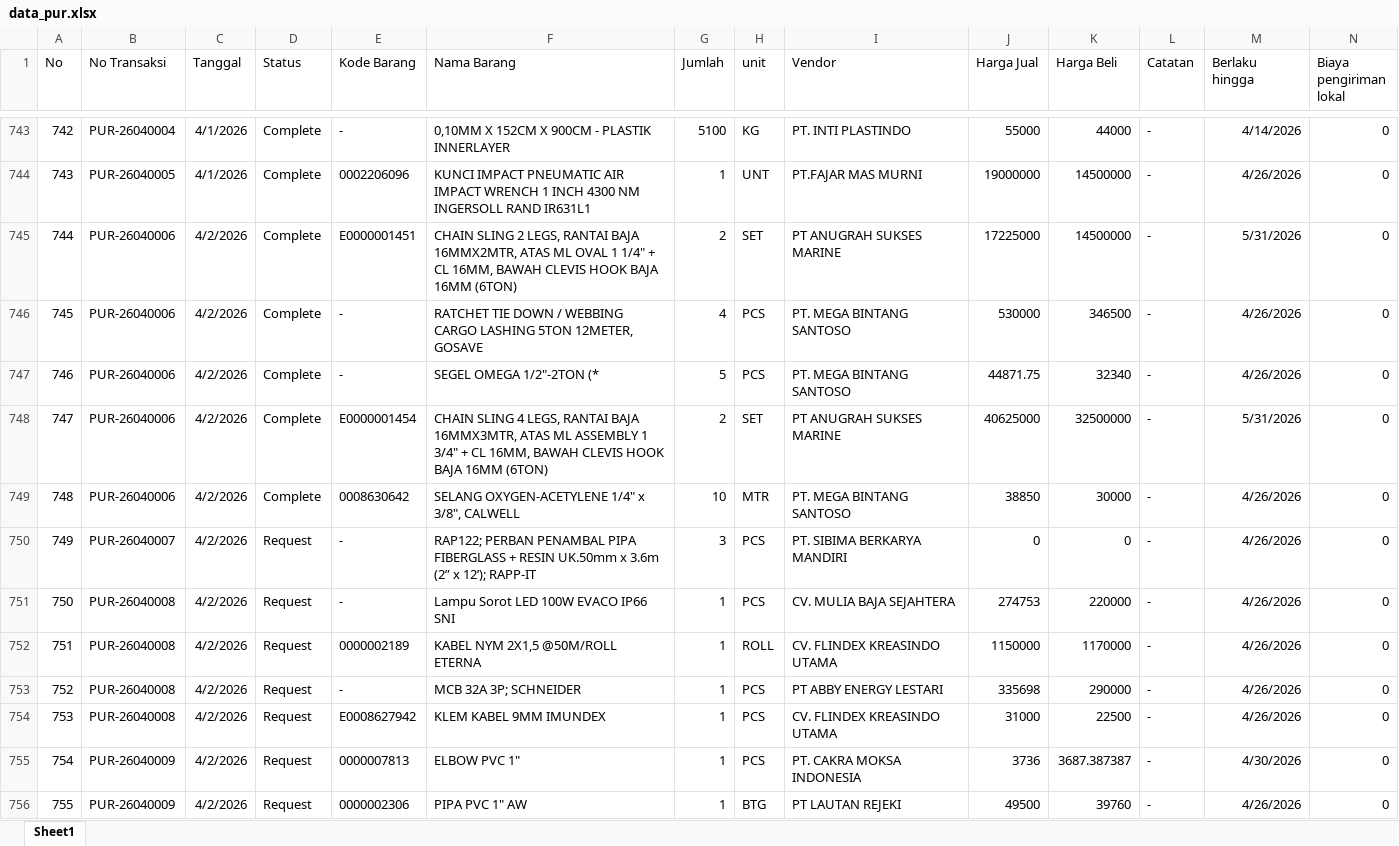
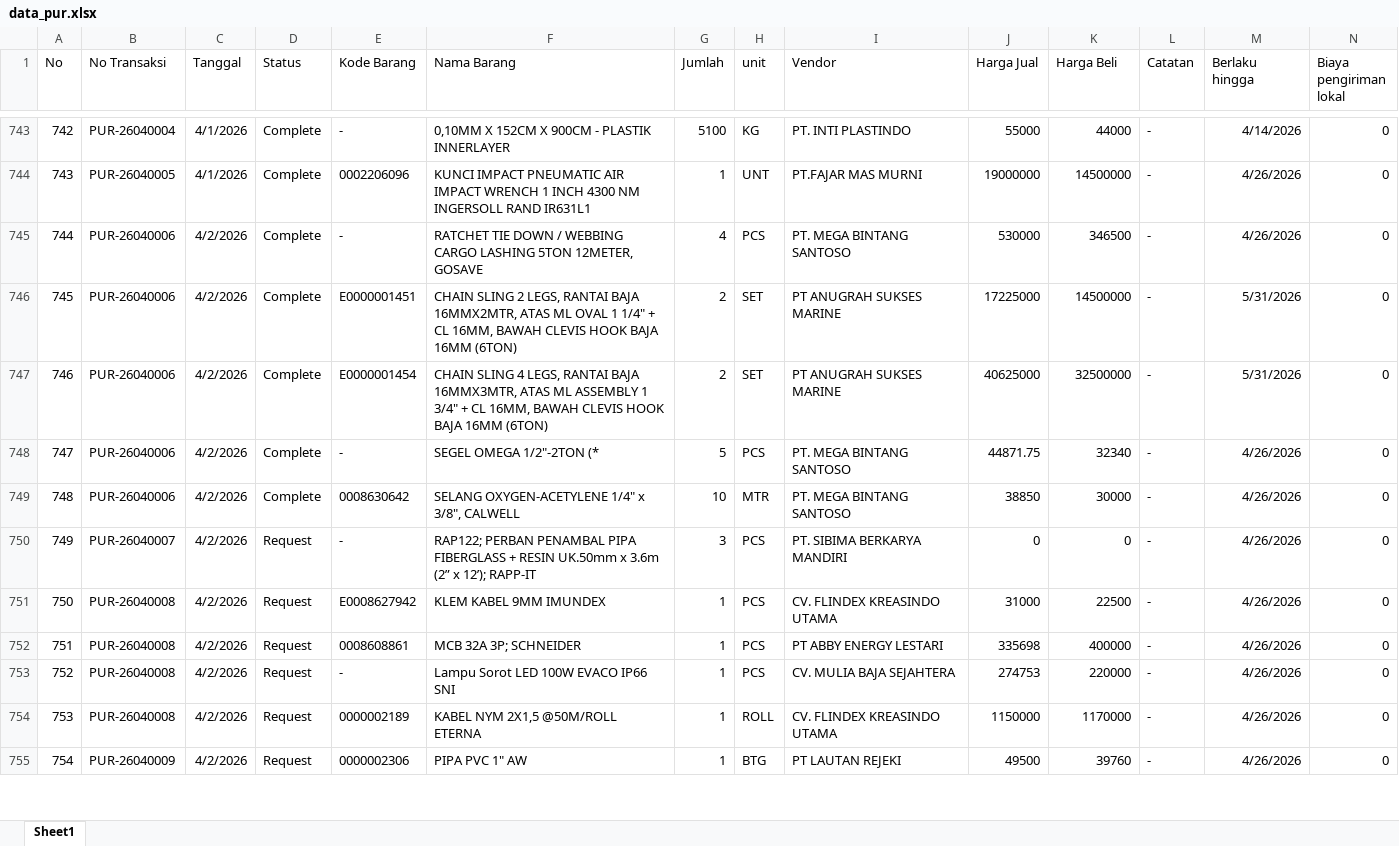
Before and after one commit to alighazaliag120-star/dashboard, an Excel workbook: data_pur.xlsx, sheet Sheet1, drawn as a sheet; only a part is shown, gaps mark what is left out; values as stored, in another font and other column widths than the file's, no borders; removed rows and columns are numbered as before the commit, all else as after; rows hold the shown columns only; the diff covers the shown part only; the diff names each change by its address in the sheet, - before the commit and + after, or states it on an @@ line.

```diff
--- a/data_pur.xlsx (sheet Sheet1)
+++ b/data_pur.xlsx (sheet Sheet1)
@@ column A (No) renumbered between rows 6 and 997 @@
@@ row 746 moved to row 745: 744 @@
@@ row 748 moved to row 747: 746 @@
@@ row 754 moved to row 751: 750 @@
+row 752: 751 | PUR-26040008 | 4/2/2026 | Request | 0008608861 | MCB 32A 3P; SCHNEIDER | 1 | PCS | PT ABBY ENERGY LESTARI | 335698 | 400000 | - | 4/26/2026 | 0
-row 753: 752 | PUR-26040008 | 4/2/2026 | Request | - | MCB 32A 3P; SCHNEIDER | 1 | PCS | PT ABBY ENERGY LESTARI | 335698 | 290000 | - | 4/26/2026 | 0
-row 755: 754 | PUR-26040009 | 4/2/2026 | Request | 0000007813 | ELBOW PVC 1" | 1 | PCS | PT. CAKRA MOKSA INDONESIA | 3736 | 3687.387387 | - | 4/30/2026 | 0
```
Also changed, not shown: 25 added rows, 6 removed rows, 313 moved rows and 173 edited cells elsewhere in this sheet, data_npr.xlsx.
